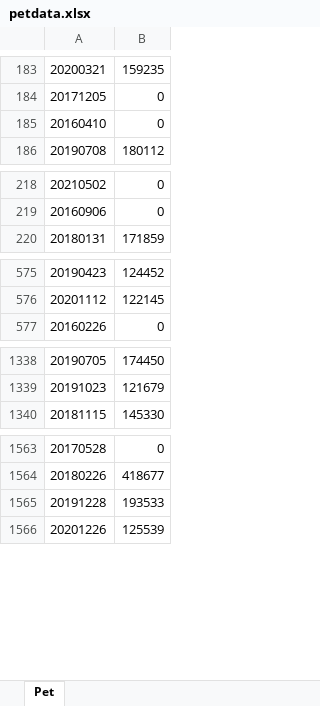
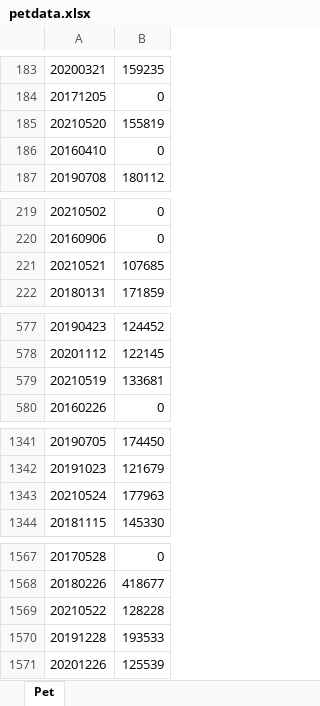
Before and after one commit to Edward-Zhou/Meekou.Archive, an Excel workbook: Download Sougou To Excel/petdata.xlsx, sheet Pet, drawn as a sheet; only a part is shown, gaps mark what is left out; values as stored, in another font and other column widths than the file's, no borders; the diff covers the shown part only; the diff names each change by its address in the sheet, - before the commit and + after, or states it on an @@ line.

```diff
--- a/Download Sougou To Excel/petdata.xlsx (sheet Pet)
+++ b/Download Sougou To Excel/petdata.xlsx (sheet Pet)
+row 185: 20210520 | 155819
+row 221: 20210521 | 107685
+row 579: 20210519 | 133681
+row 1343: 20210524 | 177963
+row 1569: 20210522 | 128228
```
Also changed, not shown: 3 added rows elsewhere in this sheet, 14 other files.
